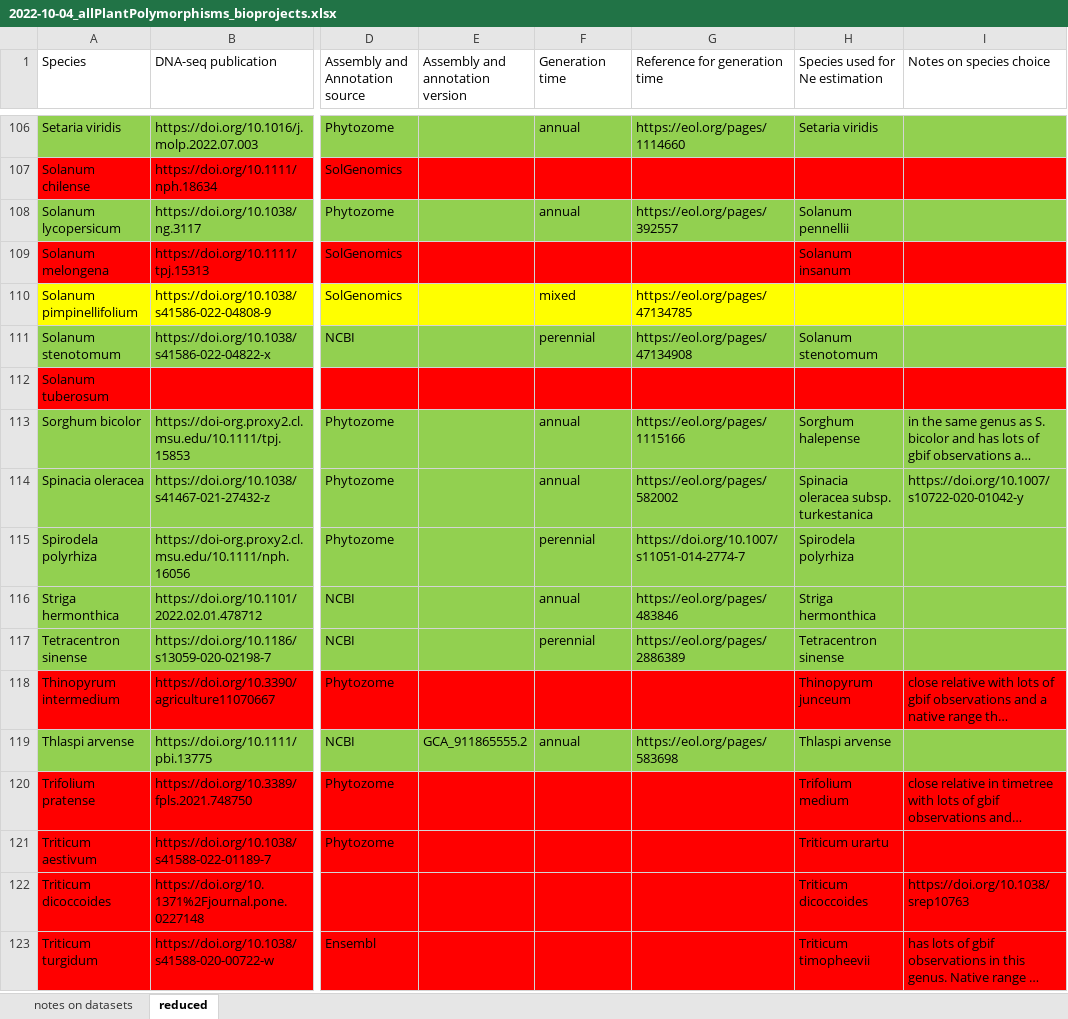
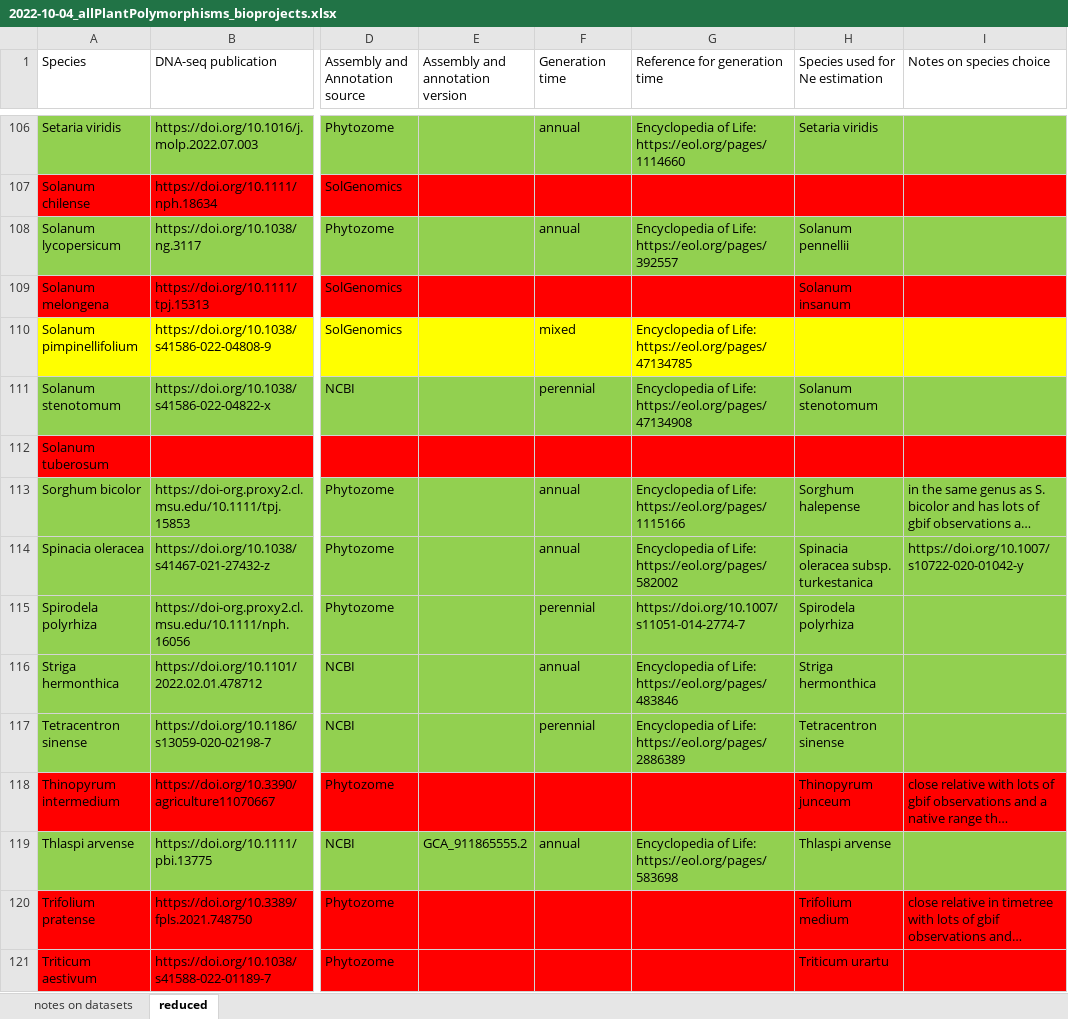
Before and after one commit to milesroberts-123/tajimasDacrossSpecies, an Excel workbook: doc/2022-10-04_allPlantPolymorphisms_bioprojects.xlsx, sheet reduced, drawn as a sheet; only a part is shown, gaps mark what is left out; the shorter side is filled out with more unchanged rows; long unchanged cells end in …; values as stored, in another font and other column widths than the file's, no borders; the diff covers the shown part only; the diff names each change by its address in the sheet, - before the commit and + after, or states it on an @@ line.

```diff
--- a/doc/2022-10-04_allPlantPolymorphisms_bioprojects.xlsx (sheet reduced)
+++ b/doc/2022-10-04_allPlantPolymorphisms_bioprojects.xlsx (sheet reduced)
-G106 (Reference for generation time): https://eol.org/pages/1114660
+G106 (Reference for generation time): Encyclopedia of Life: https://eol.org/pages/1114660
-G108 (Reference for generation time): https://eol.org/pages/392557
+G108 (Reference for generation time): Encyclopedia of Life: https://eol.org/pages/392557
-G110 (Reference for generation time): https://eol.org/pages/47134785
+G110 (Reference for generation time): Encyclopedia of Life: https://eol.org/pages/47134785
-G111 (Reference for generation time): https://eol.org/pages/47134908
+G111 (Reference for generation time): Encyclopedia of Life: https://eol.org/pages/47134908
-G113 (Reference for generation time): https://eol.org/pages/1115166
+G113 (Reference for generation time): Encyclopedia of Life: https://eol.org/pages/1115166
-G114 (Reference for generation time): https://eol.org/pages/582002
+G114 (Reference for generation time): Encyclopedia of Life: https://eol.org/pages/582002
-G116 (Reference for generation time): https://eol.org/pages/483846
+G116 (Reference for generation time): Encyclopedia of Life: https://eol.org/pages/483846
-G117 (Reference for generation time): https://eol.org/pages/2886389
+G117 (Reference for generation time): Encyclopedia of Life: https://eol.org/pages/2886389
-G119 (Reference for generation time): https://eol.org/pages/583698
+G119 (Reference for generation time): Encyclopedia of Life: https://eol.org/pages/583698
```
Also changed, not shown: 60 edited cells and cell formats elsewhere in this sheet, sheet notes on datasets, 3 other files.
